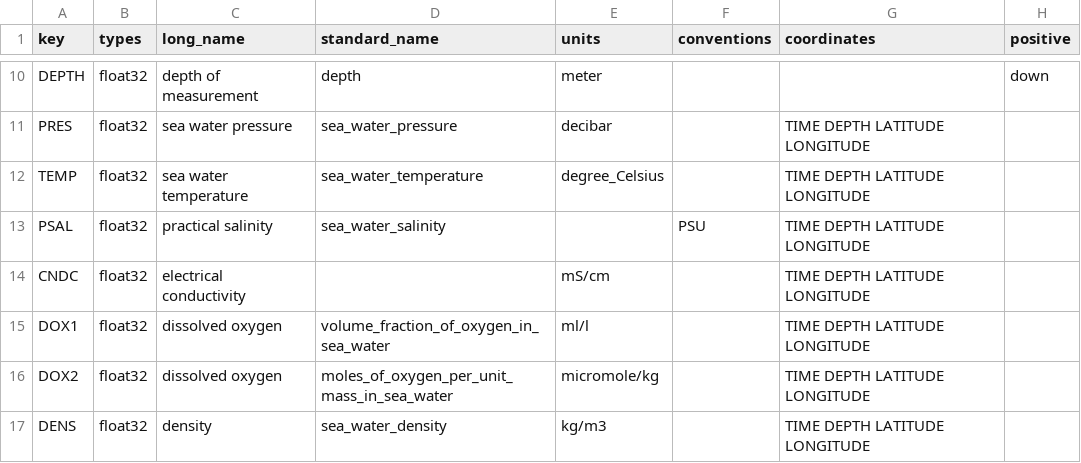
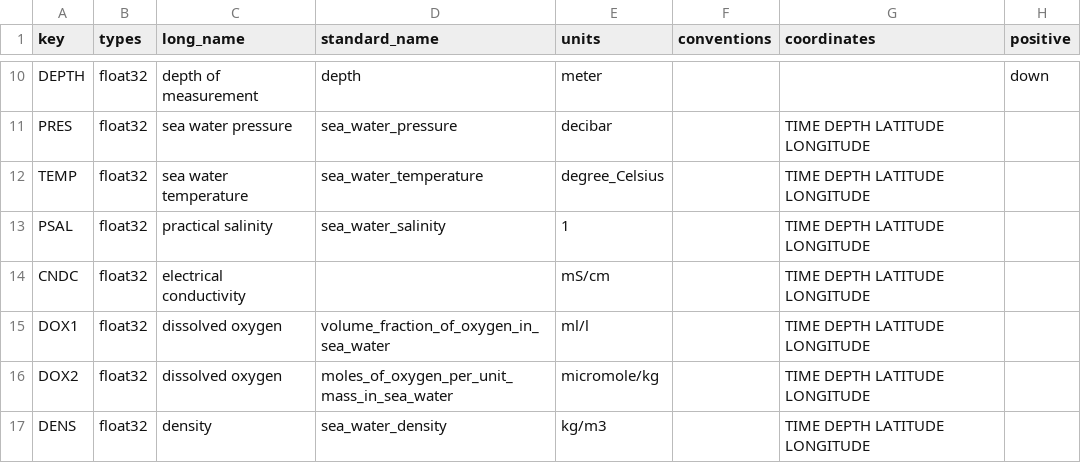
Before and after one commit to jgrelet/oceano2python, a CSV file: code_roscop.csv, drawn as a sheet; only a part is shown, gaps mark what is left out; the diff names each change by its address in the sheet, - before the commit and + after, or states it on an @@ line.

Commit message:
SSPS units="1"

```diff
--- a/code_roscop.csv
+++ b/code_roscop.csv
-E13 (units): (empty)
+E13 (units): 1
-F13 (conventions): PSU
+F13 (conventions): (empty)
```
